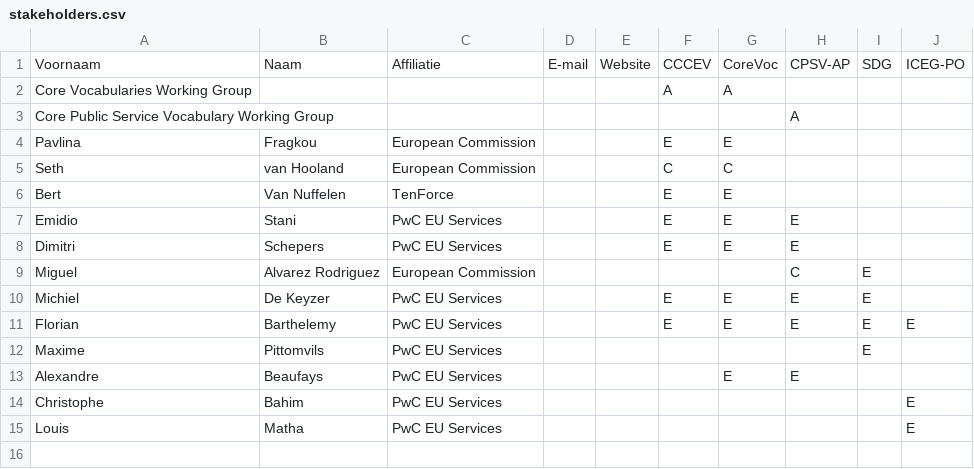
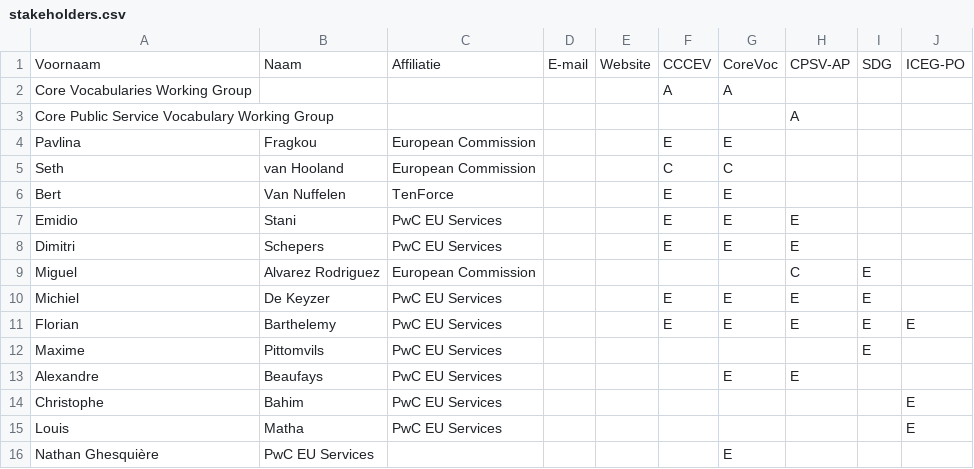
Before and after one commit to jitsedc/semiceuthema, a CSV file: stakeholders.csv, drawn as a sheet; the diff names each change by its address in the sheet, - before the commit and + after, or states it on an @@ line.

```diff
--- a/stakeholders.csv
+++ b/stakeholders.csv
+row 16: Nathan Ghesquière | PwC EU Services |  |  |  |  | E
```
Also changed, not shown: 1 other file.
